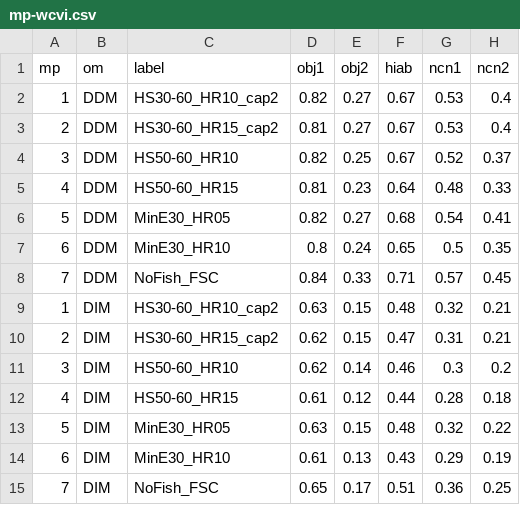
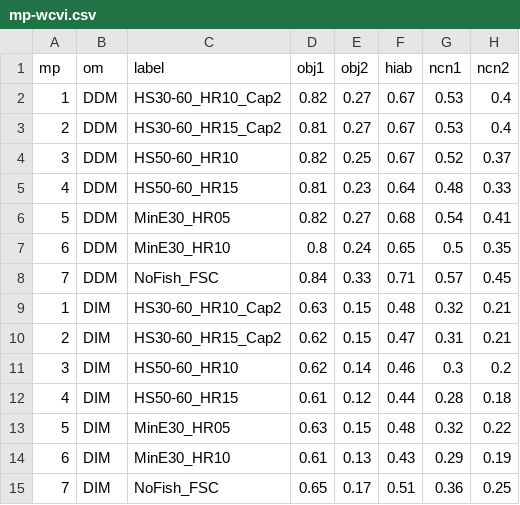
Before and after one commit to pbs-assess/herringsr, a CSV file: data/mp-wcvi.csv, drawn as a sheet; only a part is shown; the diff names each change by its address in the sheet, - before the commit and + after, or states it on an @@ line.

```diff
--- a/data/mp-wcvi.csv
+++ b/data/mp-wcvi.csv
-C2 (label): HS30-60_HR10_cap2
+C2 (label): HS30-60_HR10_Cap2
-C3 (label): HS30-60_HR15_cap2
+C3 (label): HS30-60_HR15_Cap2
-C9 (label): HS30-60_HR10_cap2
+C9 (label): HS30-60_HR10_Cap2
-C10 (label): HS30-60_HR15_cap2
+C10 (label): HS30-60_HR15_Cap2
```
Also changed, not shown: data/mp-cc.csv, data/mp-prd.csv.
